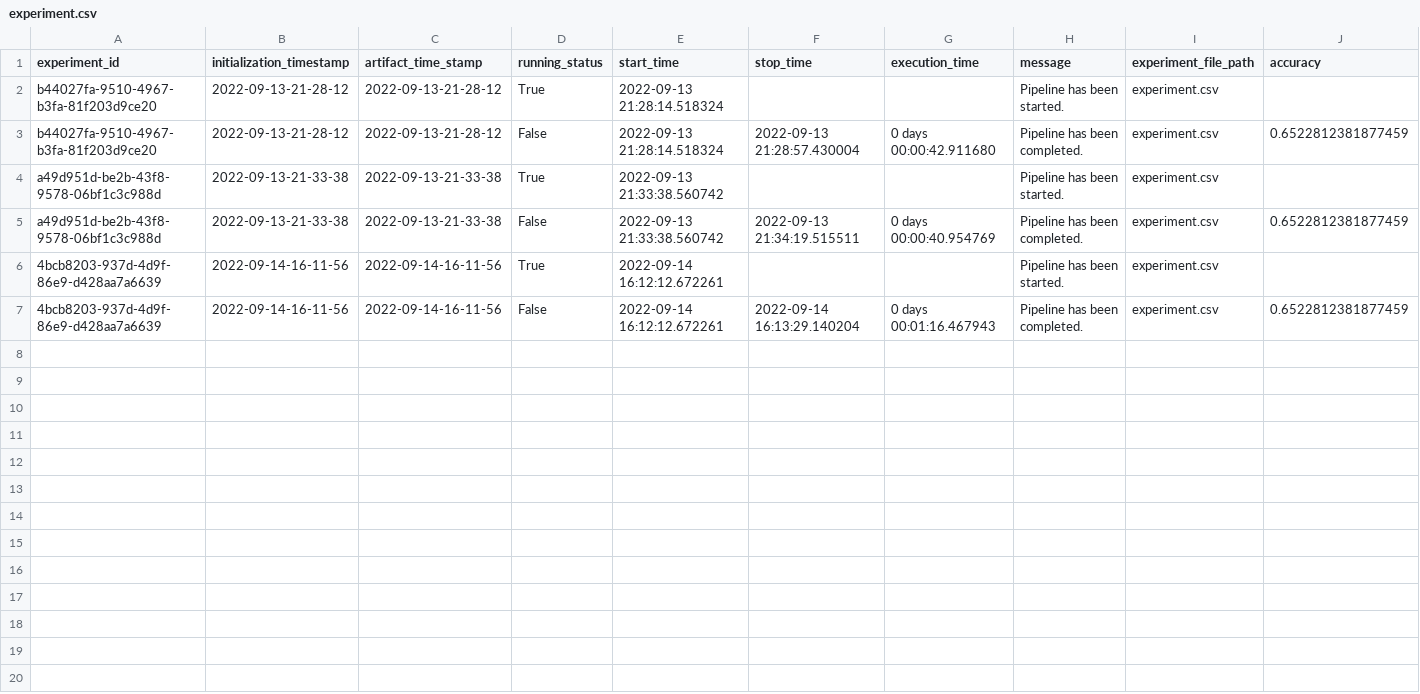
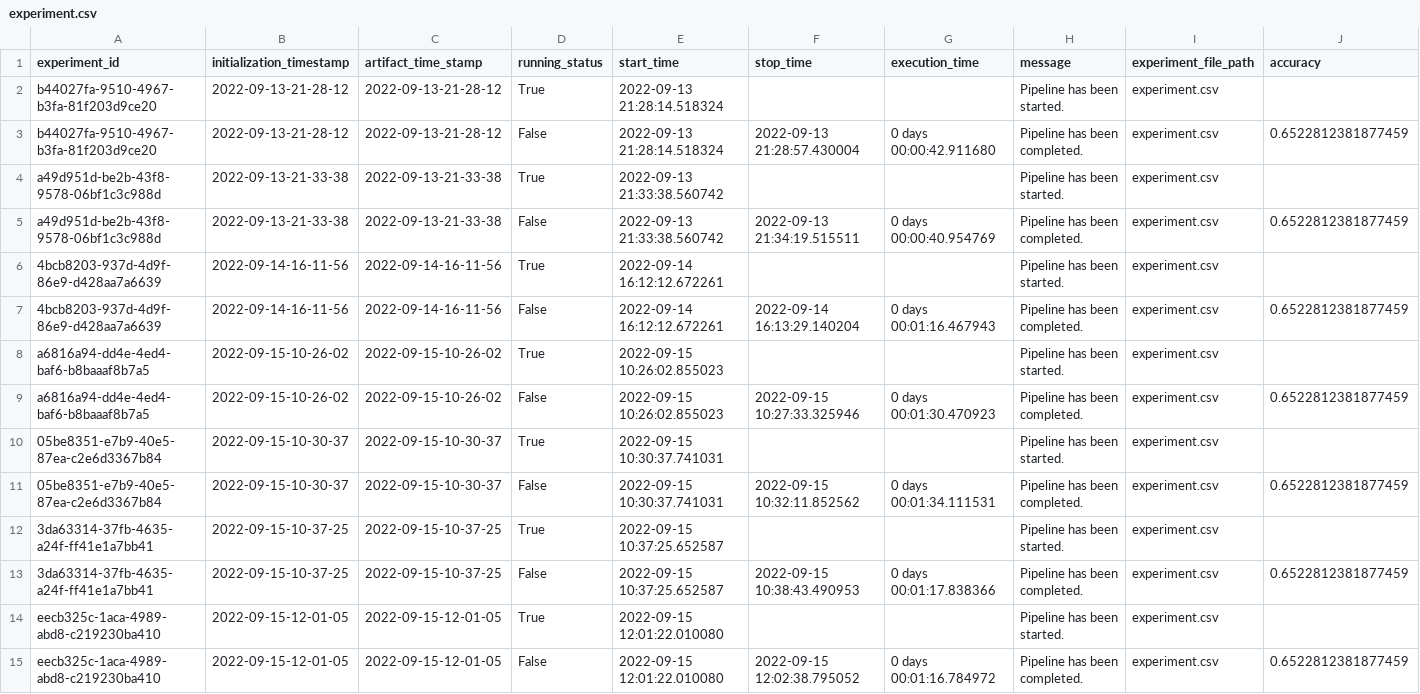
Before and after one commit to asargsyan777/machine_learning_project, a CSV file: housing/artifact/experiment/experiment.csv, drawn as a sheet; only a part is shown; rows hold the shown columns only; the diff names each change by its address in the sheet, - before the commit and + after, or states it on an @@ line.

```diff
--- a/housing/artifact/experiment/experiment.csv
+++ b/housing/artifact/experiment/experiment.csv
+row 8: a6816a94-dd4e-4ed4-baf6-b8baaaf8b7a5 | 2022-09-15-10-26-02 | 2022-09-15-10-26-02 | True | 2022-09-15 10:26:02.855023 |  |  | Pipeline has been started. | experiment.csv
+row 9: a6816a94-dd4e-4ed4-baf6-b8baaaf8b7a5 | 2022-09-15-10-26-02 | 2022-09-15-10-26-02 | False | 2022-09-15 10:26:02.855023 | 2022-09-15 10:27:33.325946 | 0 days 00:01:30.470923 | Pipeline has been completed. | experiment.csv | 0.6522812381877459
+row 10: 05be8351-e7b9-40e5-87ea-c2e6d3367b84 | 2022-09-15-10-30-37 | 2022-09-15-10-30-37 | True | 2022-09-15 10:30:37.741031 |  |  | Pipeline has been started. | experiment.csv
+row 11: 05be8351-e7b9-40e5-87ea-c2e6d3367b84 | 2022-09-15-10-30-37 | 2022-09-15-10-30-37 | False | 2022-09-15 10:30:37.741031 | 2022-09-15 10:32:11.852562 | 0 days 00:01:34.111531 | Pipeline has been completed. | experiment.csv | 0.6522812381877459
+row 12: 3da63314-37fb-4635-a24f-ff41e1a7bb41 | 2022-09-15-10-37-25 | 2022-09-15-10-37-25 | True | 2022-09-15 10:37:25.652587 |  |  | Pipeline has been started. | experiment.csv
+row 13: 3da63314-37fb-4635-a24f-ff41e1a7bb41 | 2022-09-15-10-37-25 | 2022-09-15-10-37-25 | False | 2022-09-15 10:37:25.652587 | 2022-09-15 10:38:43.490953 | 0 days 00:01:17.838366 | Pipeline has been completed. | experiment.csv | 0.6522812381877459
+row 14: eecb325c-1aca-4989-abd8-c219230ba410 | 2022-09-15-12-01-05 | 2022-09-15-12-01-05 | True | 2022-09-15 12:01:22.010080 |  |  | Pipeline has been started. | experiment.csv
+row 15: eecb325c-1aca-4989-abd8-c219230ba410 | 2022-09-15-12-01-05 | 2022-09-15-12-01-05 | False | 2022-09-15 12:01:22.010080 | 2022-09-15 12:02:38.795052 | 0 days 00:01:16.784972 | Pipeline has been completed. | experiment.csv | 0.6522812381877459
```
Also changed, not shown: 41 other files.
